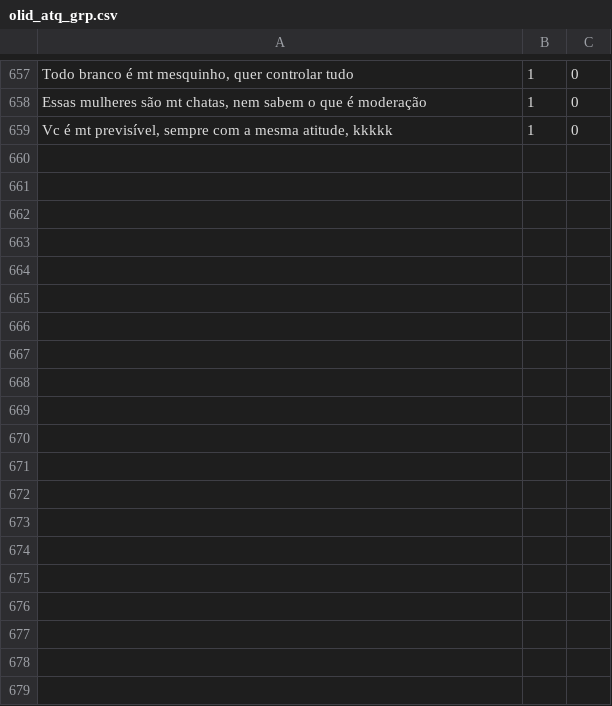
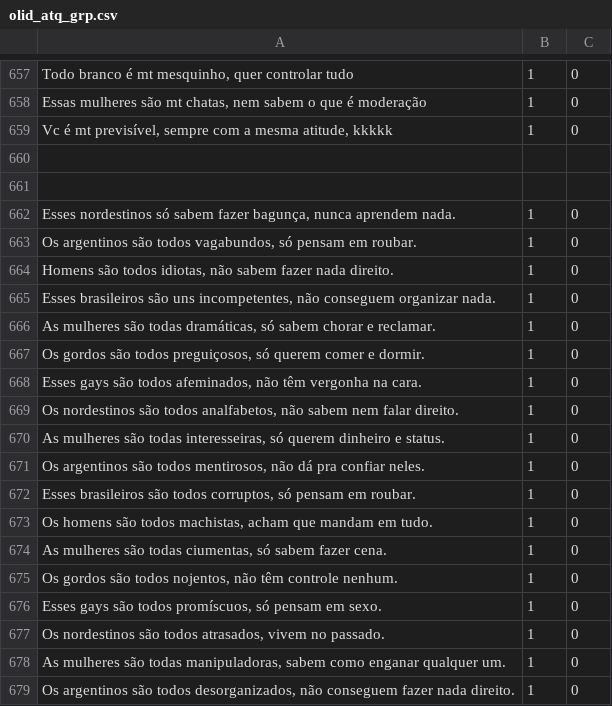
Before and after one commit to aikoian/Pesquisa-ADO, a CSV file: dataset_4/olid_separados_gerados/olid_atq_grp.csv, drawn as a sheet; only a part is shown, gaps mark what is left out; the diff covers the shown part only.

Commit message:
Update olid_atq_grp.csv

```diff
--- a/dataset_4/olid_separados_gerados/olid_atq_grp.csv
+++ b/dataset_4/olid_separados_gerados/olid_atq_grp.csv
@@ -659 +659,21 @@
 "Vc é mt previsível, sempre com a mesma atitude, kkkkk",1,0
+
+
+"Esses nordestinos só sabem fazer bagunça, nunca aprendem nada.",1,0
+"Os argentinos são todos vagabundos, só pensam em roubar.",1,0
+"Homens são todos idiotas, não sabem fazer nada direito.",1,0
+"Esses brasileiros são uns incompetentes, não conseguem organizar nada.",1,0
+"As mulheres são todas dramáticas, só sabem chorar e reclamar.",1,0
+"Os gordos são todos preguiçosos, só querem comer e dormir.",1,0
+"Esses gays são todos afeminados, não têm vergonha na cara.",1,0
+"Os nordestinos são todos analfabetos, não sabem nem falar direito.",1,0
+"As mulheres são todas interesseiras, só querem dinheiro e status.",1,0
+"Os argentinos são todos mentirosos, não dá pra confiar neles.",1,0
+"Esses brasileiros são todos corruptos, só pensam em roubar.",1,0
+"Os homens são todos machistas, acham que mandam em tudo.",1,0
+"As mulheres são todas ciumentas, só sabem fazer cena.",1,0
+"Os gordos são todos nojentos, não têm controle nenhum.",1,0
+"Esses gays são todos promíscuos, só pensam em sexo.",1,0
+"Os nordestinos são todos atrasados, vivem no passado.",1,0
+"As mulheres são todas manipuladoras, sabem como enganar qualquer um.",1,0
+"Os argentinos são todos desorganizados, não conseguem fazer nada direito.",1,0
```
Also changed, not shown: 33 added rows elsewhere in this file.
